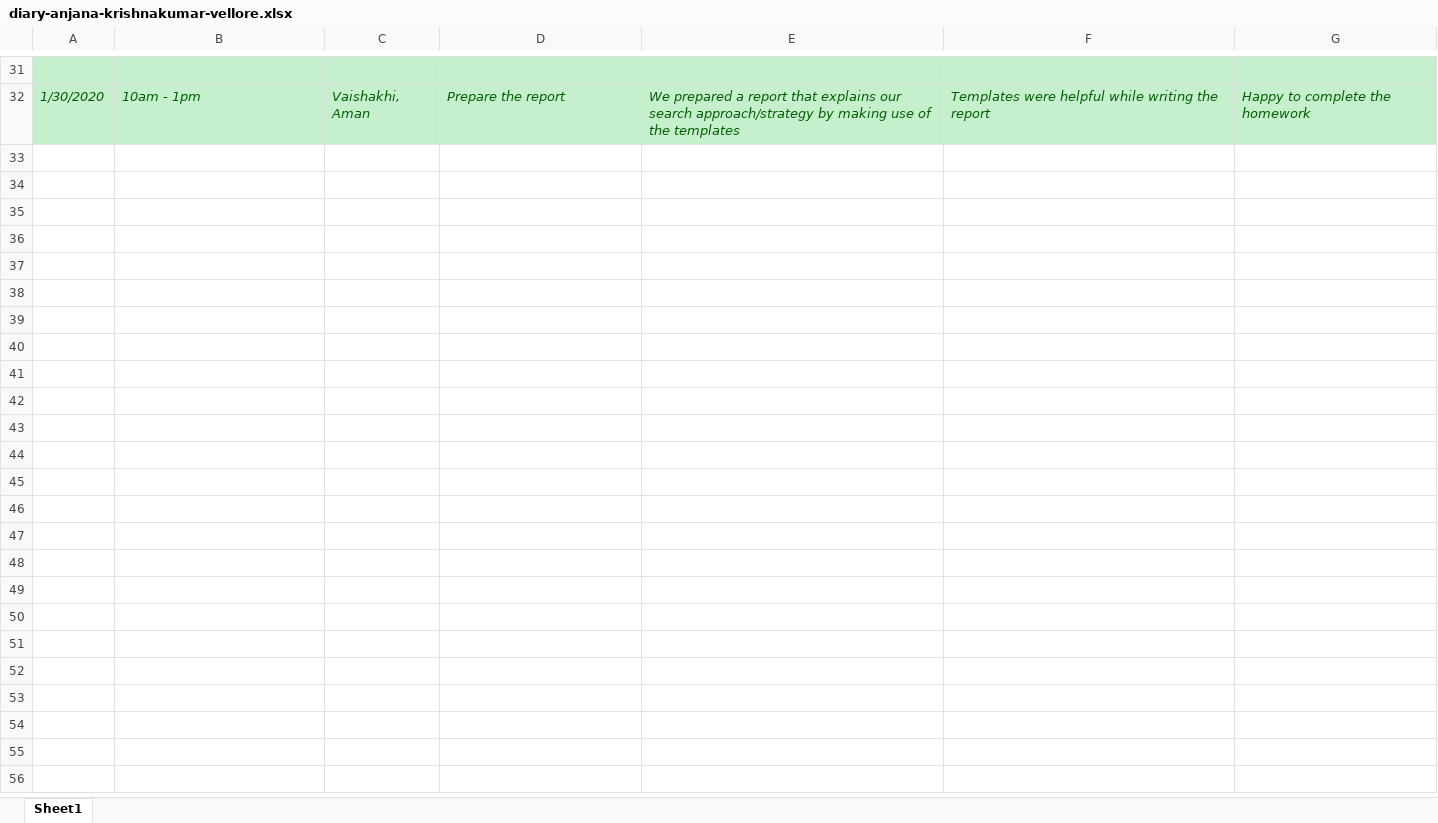
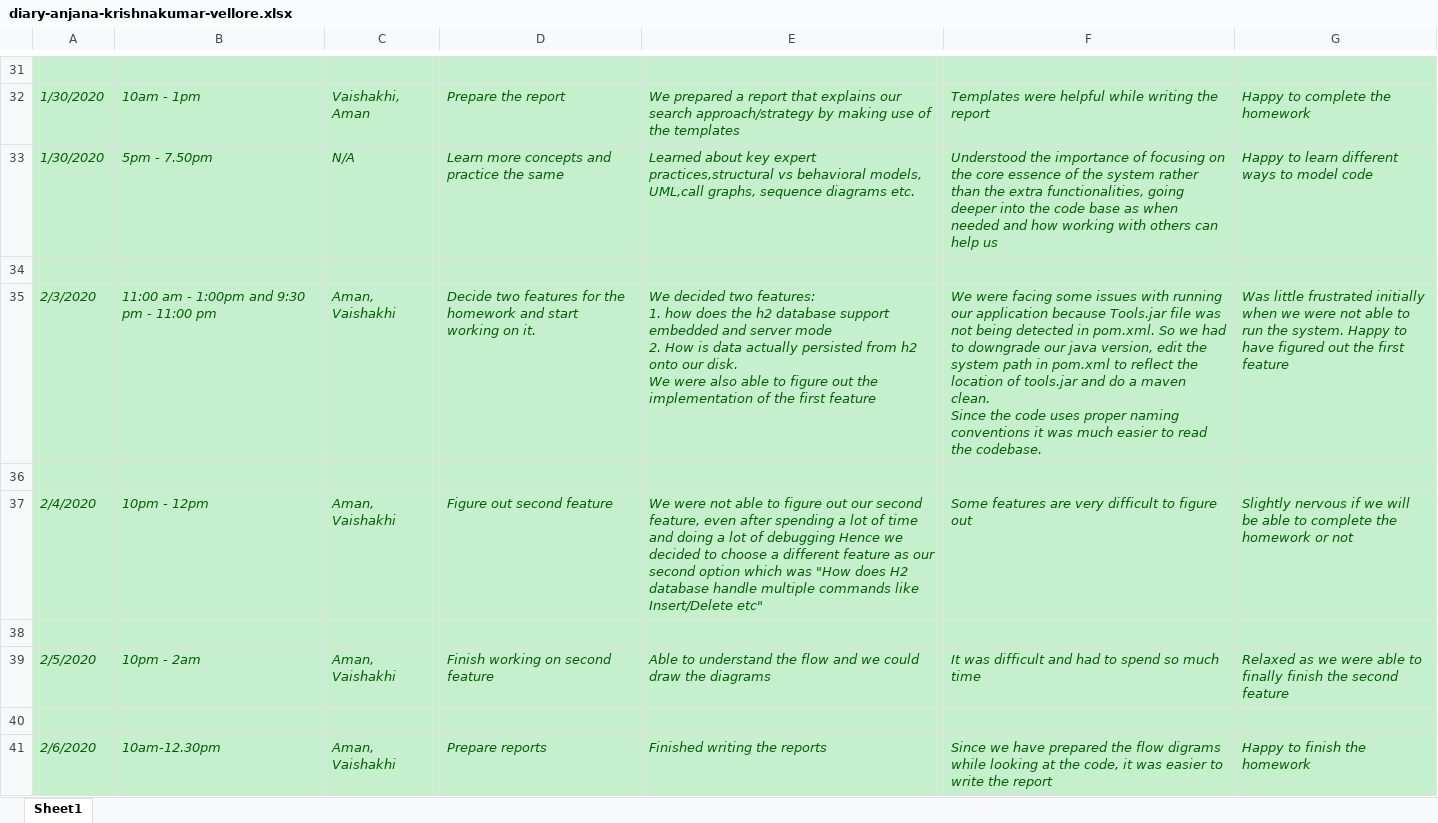
Before and after one commit to zihuaweng/W2020, an Excel workbook: diaries/diary-anjana-krishnakumar-vellore.xlsx, sheet Sheet1, drawn as a sheet; only a part is shown, gaps mark what is left out; values as stored, in another font and other column widths than the file's, no borders; ↵ is a line break in a cell; the diff names each change by its address in the sheet, - before the commit and + after, or states it on an @@ line.

Commit message:
Anjana's diary entry for week 4

```diff
--- a/diaries/diary-anjana-krishnakumar-vellore.xlsx (sheet Sheet1)
+++ b/diaries/diary-anjana-krishnakumar-vellore.xlsx (sheet Sheet1)
+row 33: 1/30/2020 | 5pm - 7.50pm | N/A | Learn more concepts and practice the same | Learned about key expert practices,structural vs behavioral models, UML,call graphs, sequence diagrams etc. | Understood the importance of focusing on the core essence of the system rather than the extra functionalities, going deeper into the code base as when needed and how working with others can help us | Happy to learn different ways to model code
+row 34: (empty)
+row 35: 2/3/2020 | 11:00 am - 1:00pm and 9:30 pm - 11:00 pm | Aman, Vaishakhi | Decide two features for the homework and start working on it. | We decided two features: ↵ 1. how does the h2 database support embedded and server mode ↵ 2. How is data actually persisted from h2 onto our disk. ↵ We were also able to figure out the implementation of the first feature | We were facing some issues with running our application because Tools.jar file was not being detected in pom.xml. So we had to downgrade our java version, edit the system path in pom.xml to reflect the location of tools.jar and do a maven clean. ↵ Since the code uses proper naming conventions it was much easier to read the codebase. | Was little frustrated initially when we were not able to run the system. Happy to have figured out the first feature
+row 36: (empty)
+row 37: 2/4/2020 | 10pm - 12pm | Aman, Vaishakhi | Figure out second feature | We were not able to figure out our second feature, even after spending a lot of time and doing a lot of debugging Hence we decided to choose a different feature as our second option which was "How does H2 database handle multiple commands like Insert/Delete etc" | Some features are very difficult to figure out | Slightly nervous if we will be able to complete the homework or not
+row 38: (empty)
+row 39: 2/5/2020 | 10pm - 2am | Aman, Vaishakhi | Finish working on second feature | Able to understand the flow and we could draw the diagrams | It was difficult and had to spend so much time | Relaxed as we were able to finally finish the second feature
+row 40: (empty)
+row 41: 2/6/2020 | 10am-12.30pm | Aman, Vaishakhi | Prepare reports | Finished writing the reports | Since we have prepared the flow digrams while looking at the code, it was easier to write the report | Happy to finish the homework
```
